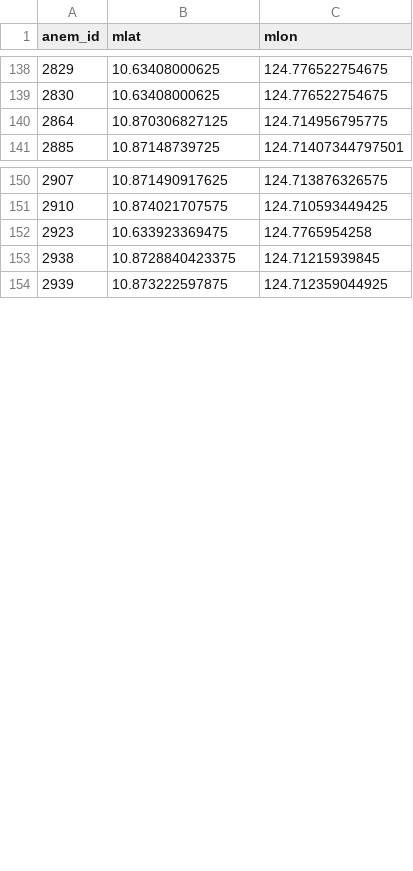
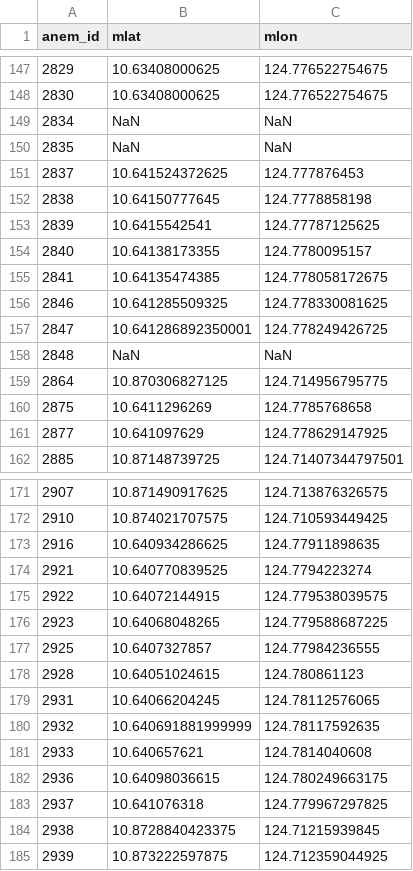
Before and after one commit to pinskylab/Phils_GIS_R, a CSV file: data/Anems/GPSSurvey_anemlatlon_forQGIS_2018_2018-03-15.csv (was data/Anems/GPSSurvey_anemlatlon_forQGIS_2018_2018-03-12.csv), drawn as a sheet; only a part is shown, gaps mark what is left out; the diff covers the shown part only.

```diff
--- a/data/Anems/GPSSurvey_anemlatlon_forQGIS_2018_2018-03-12.csv
+++ b/data/Anems/GPSSurvey_anemlatlon_forQGIS_2018_2018-03-15.csv
@@ -139,3 +148,15 @@ anem_id,mlat,mlon
 2830,10.63408000625,124.776522754675
+2834,NaN,NaN
+2835,NaN,NaN
+2837,10.641524372625,124.777876453
+2838,10.64150777645,124.7778858198
+2839,10.6415542541,124.77787125625
+2840,10.64138173355,124.7780095157
+2841,10.64135474385,124.778058172675
+2846,10.641285509325,124.778330081625
+2847,10.641286892350001,124.778249426725
+2848,NaN,NaN
 2864,10.870306827125,124.714956795775
+2875,10.6411296269,124.7785768658
+2877,10.641097629,124.778629147925
 2885,10.87148739725,124.71407344797501
@@ -151,3 +172,13 @@ anem_id,mlat,mlon
 2910,10.874021707575,124.710593449425
-2923,10.633923369475,124.7765954258
+2916,10.640934286625,124.77911898635
+2921,10.640770839525,124.7794223274
+2922,10.64072144915,124.779538039575
+2923,10.64068048265,124.779588687225
+2925,10.6407327857,124.77984236555
+2928,10.64051024615,124.780861123
+2931,10.64066204245,124.78112576065
+2932,10.640691881999999,124.78117592635
+2933,10.640657621,124.7814040608
+2936,10.64098036615,124.780249663175
+2937,10.641076318,124.779967297825
 2938,10.8728840423375,124.71215939845
```
Also changed, not shown: 36 added rows, 1 removed row and 4 edited cells elsewhere in this file, 18 other files.
